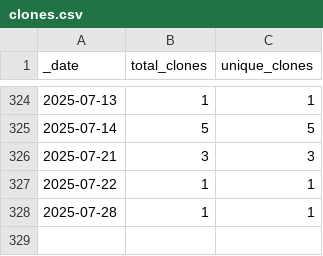
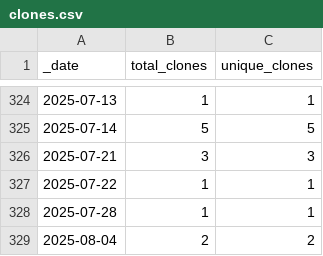
Before and after one commit to opentecr/opentecr-data, a CSV file: traffic/clones.csv, drawn as a sheet; only a part is shown, gaps mark what is left out.

Commit message:
GitHub traffic

```diff
--- a/traffic/clones.csv
+++ b/traffic/clones.csv
@@ -328 +328,2 @@ _date,total_clones,unique_clones
 2025-07-28,1,1
+2025-08-04,2,2
```
Also changed, not shown: 1 other file.
